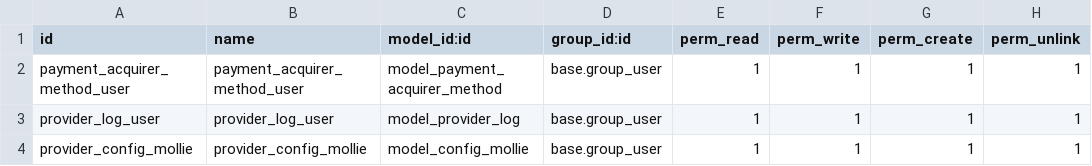
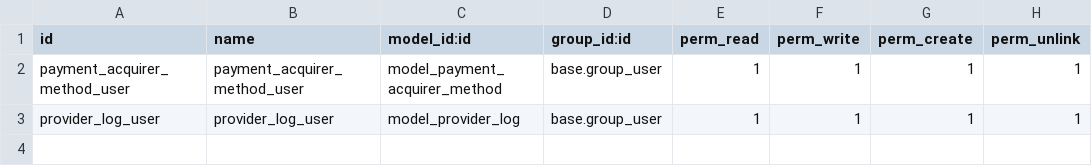
Before and after one commit to mollie/mollie-odoo, a CSV file: payment_mollie_official/security/ir.model.access.csv, drawn as a sheet.

Commit message:
[IMP] [20411] payment_mollie_official : refector code and solve all warnings

```diff
--- a/payment_mollie_official/security/ir.model.access.csv
+++ b/payment_mollie_official/security/ir.model.access.csv
@@ -3,2 +3 @@ payment_acquirer_method_user,payment_acquirer_method_user,model_payment_acquirer
 provider_log_user,provider_log_user,model_provider_log,base.group_user,1,1,1,1
-provider_config_mollie,provider_config_mollie,model_config_mollie,base.group_user,1,1,1,1
```
Also changed, not shown: 3 other files.
